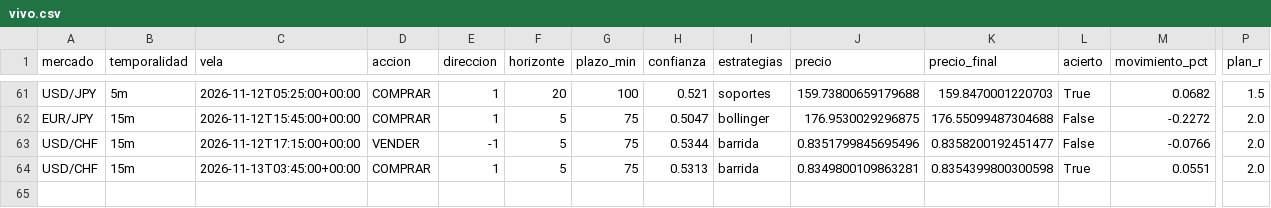
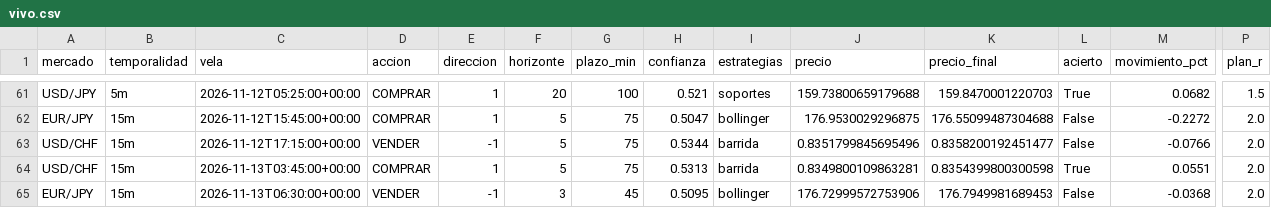
Before and after one commit to Andriuu20/analista-tecnico, a CSV file: vivo.csv, drawn as a sheet; only a part is shown, gaps mark what is left out; rows hold the shown columns only; the diff names each change by its address in the sheet, - before the commit and + after, or states it on an @@ line.

```diff
--- a/vivo.csv
+++ b/vivo.csv
+row 65: EUR/JPY | 15m | 2026-11-13T06:30:00+00:00 | VENDER | -1 | 3 | 45 | 0.5095 | bollinger | 176.72999572753906 | 176.7949981689453 | False | -0.0368 | 2.0
```
Also changed, not shown: 2 other files.
